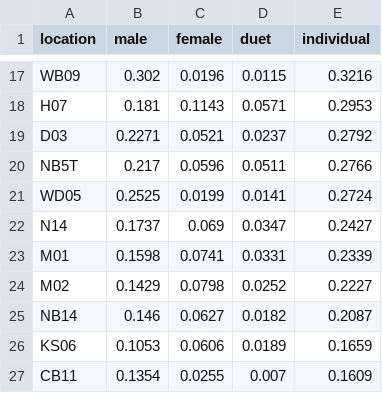
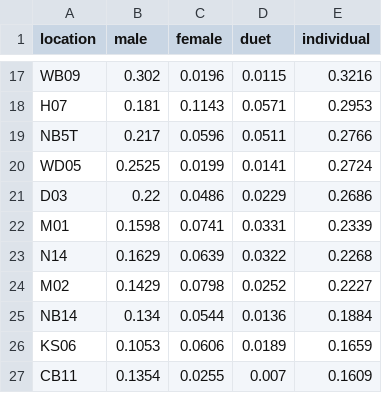
Before and after one commit to quietlight/skraak.kiwi, a CSV file: assets/statistics/tableinput/calls_per_hour_by_location.csv, drawn as a sheet; only a part is shown, gaps mark what is left out; the diff covers the shown part only.

```diff
--- a/assets/statistics/tableinput/calls_per_hour_by_location.csv
+++ b/assets/statistics/tableinput/calls_per_hour_by_location.csv
@@ -18,9 +18,9 @@ WB09,0.302,0.0196,0.0115,0.3216
 H07,0.181,0.1143,0.0571,0.2953
-D03,0.2271,0.0521,0.0237,0.2792
 NB5T,0.217,0.0596,0.0511,0.2766
 WD05,0.2525,0.0199,0.0141,0.2724
-N14,0.1737,0.069,0.0347,0.2427
+D03,0.22,0.0486,0.0229,0.2686
 M01,0.1598,0.0741,0.0331,0.2339
+N14,0.1629,0.0639,0.0322,0.2268
 M02,0.1429,0.0798,0.0252,0.2227
-NB14,0.146,0.0627,0.0182,0.2087
+NB14,0.134,0.0544,0.0136,0.1884
 KS06,0.1053,0.0606,0.0189,0.1659
```
Also changed, not shown: 1 added row, 1 removed row and 28 edited cells elsewhere in this file, assets/statistics/tableinput/audio_by_drive.csv, assets/statistics/tableinput/calls_by_location.csv, 18 other files.
